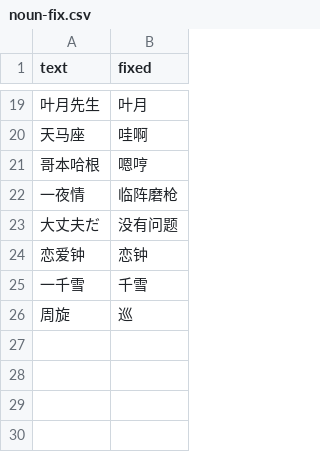
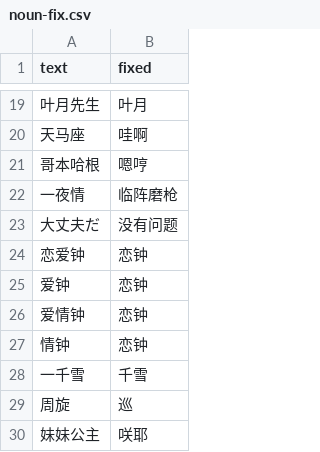
Before and after one commit to lzgzhyf/ShinyColors, a CSV file: data/etc/noun-fix.csv, drawn as a sheet; only a part is shown, gaps mark what is left out; the diff names each change by its address in the sheet, - before the commit and + after, or states it on an @@ line.

```diff
--- a/data/etc/noun-fix.csv
+++ b/data/etc/noun-fix.csv
+row 25: 爱钟 | 恋钟
+row 26: 爱情钟 | 恋钟
+row 27: 情钟 | 恋钟
+row 30: 妹妹公主 | 咲耶
```
Also changed, not shown: 18 other files.
